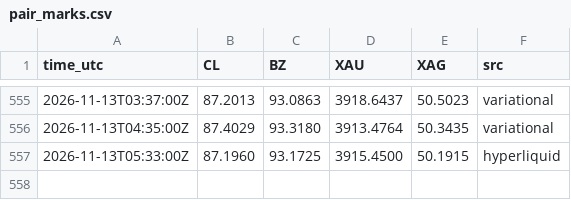
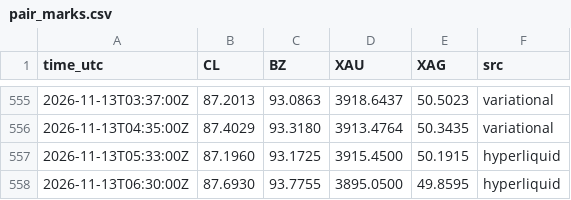
Before and after one commit to googoo0212-glitch/oi-monitor, a CSV file: data/pair_marks.csv, drawn as a sheet; only a part is shown, gaps mark what is left out; the diff names each change by its address in the sheet, - before the commit and + after, or states it on an @@ line.

Commit message:
pair marks 06:30Z

```diff
--- a/data/pair_marks.csv
+++ b/data/pair_marks.csv
+row 558: 2026-11-13T06:30:00Z | 87.6930 | 93.7755 | 3895.0500 | 49.8595 | hyperliquid
```
